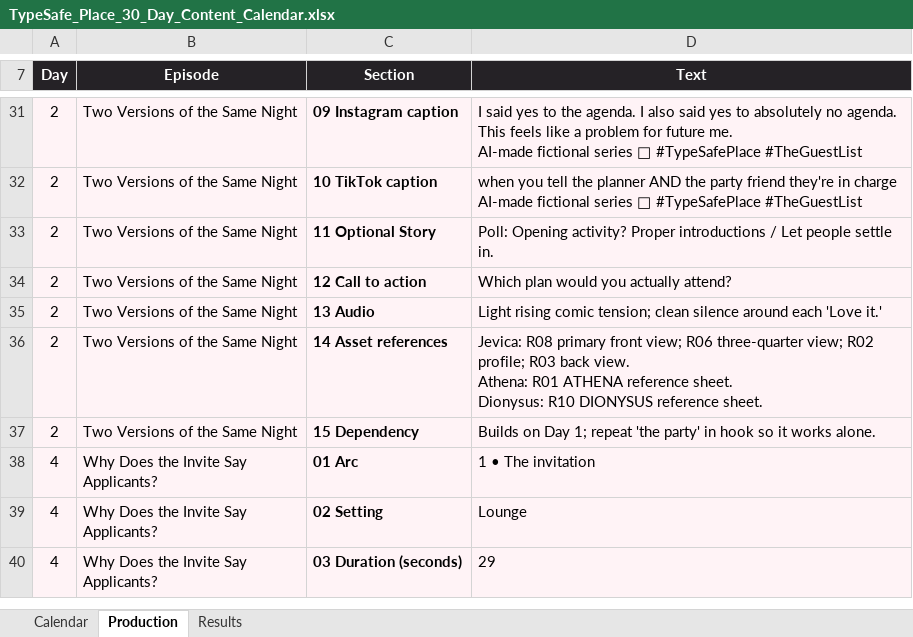
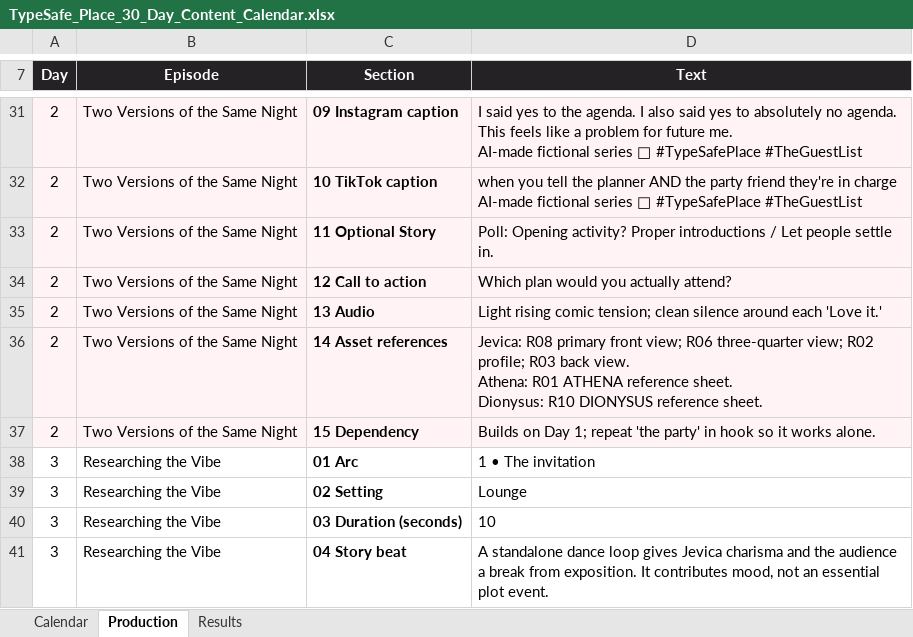
Before and after one commit to BunsDev/river-oaks, an Excel workbook: docs/marketing/typesafe-place-season-1/TypeSafe_Place_30_Day_Content_Calendar.xlsx, sheet Production, drawn as a sheet; only a part is shown, gaps mark what is left out; the shorter side is filled out with more unchanged rows; values as stored, in another font and other column widths than the file's, no borders; table styles not drawn; the diff covers the shown part only; the diff names each change by its address in the sheet, - before the commit and + after, or states it on an @@ line.

Commit message:
docs: start TypeSafe Place Season 1 on Oct 11 and return Day 3
Val approved Day 1 and asked for the season to start today. Day 1 moves
to Sun Oct 11 (Status Ready; it was rendered this evening). Banked Day 3,
"Researching the Vibe", returns on Mon Oct 12 as Post 2. Day 2 keeps
Oct 13 and every later post keeps its date, so The Guest List stays on
Oct 31 and the season still ends Nov 7. Post # now runs 1-28.

Shifting every post a day earlier would have put the party episode on
Oct 30, under a recap card that promises October 31. The guide already
says banked days come back when a slot opens.

- Calendar, Production and Results gain Day 3's rows; table ranges,
  status validation and formatting are extended to match
- series notes and guide sections 1-4 updated, with a revert rule if
  Day 1 does not post on Oct 11
- register lease renewed; ledger records the change and its checks

Co-Authored-By: Charm <charm@opencoven.ai>
Coven-Familiar: charm
Coven-Harness: Claude Code / claude-opus-5-5
Coven-Session: 45fbe425-0ff5-4bfc-89fa-9fee7d9900dd

```diff
--- a/docs/marketing/typesafe-place-season-1/TypeSafe_Place_30_Day_Content_Calendar.xlsx (sheet Production)
+++ b/docs/marketing/typesafe-place-season-1/TypeSafe_Place_30_Day_Content_Calendar.xlsx (sheet Production)
+row 38: 3 | Researching the Vibe | 01 Arc | 1 • The invitation
+row 39: 3 | Researching the Vibe | 02 Setting | Lounge
+row 40: 3 | Researching the Vibe | 03 Duration (seconds) | 10
+row 41: 3 | Researching the Vibe | 04 Story beat | A standalone dance loop gives Jevica charisma and the audience a break from exposition. It contributes mood, not an essential plot event.
```
Also changed, not shown: 11 added rows and 6 edited cells elsewhere in this sheet, sheet Calendar, sheet Results, 3 other files.
